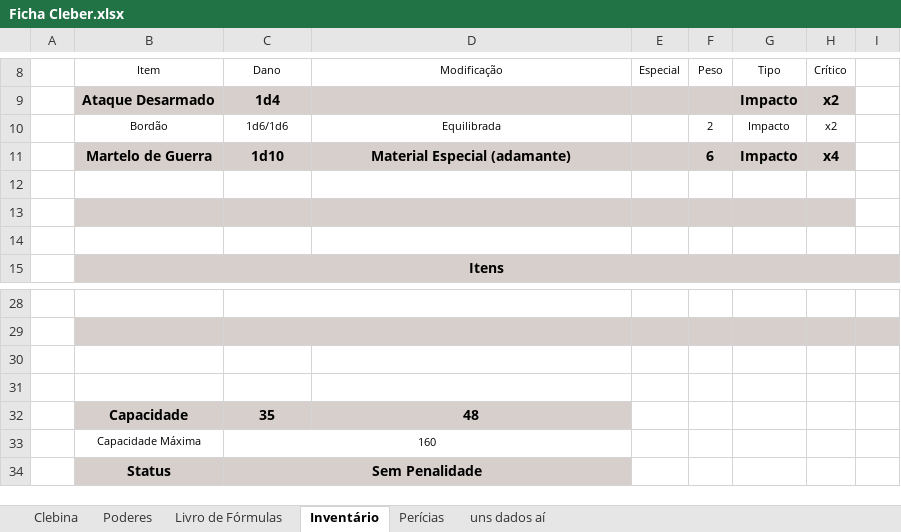
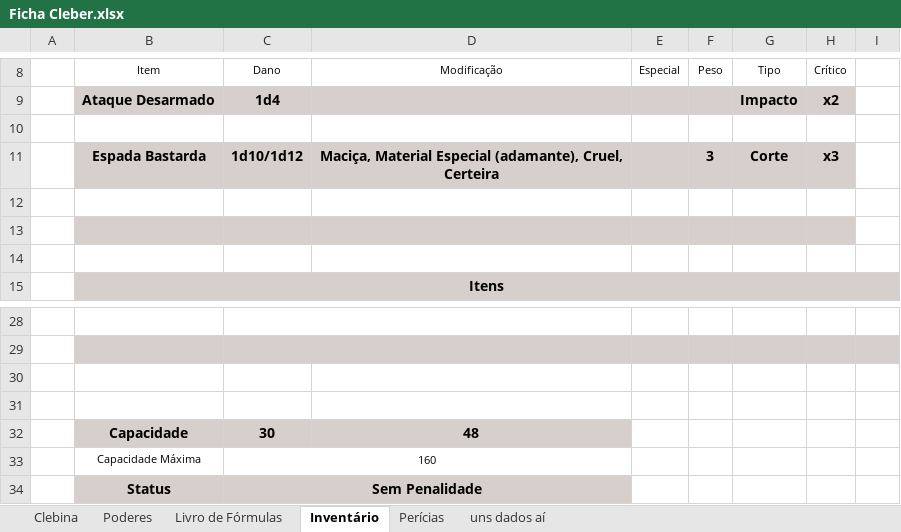
Before and after one commit to Dopanimekun/RPG, an Excel workbook: Fichas/Tormenta/Ficha Cleber.xlsx, sheet Inventário, drawn as a sheet; only a part is shown, gaps mark what is left out; values as stored, in another font and other column widths than the file's, no borders; removed rows and columns are numbered as before the commit, all else as after; the diff names each change by its address in the sheet, - before the commit and + after, or states it on an @@ line.

```diff
--- a/Fichas/Tormenta/Ficha Cleber.xlsx (sheet Inventário)
+++ b/Fichas/Tormenta/Ficha Cleber.xlsx (sheet Inventário)
-row 10:  | Bordão | 1d6/1d6 | Equilibrada |  | 2 | Impacto | x2
+row 10: (empty)
-row 11:  | Martelo de Guerra | 1d10 | Material Especial (adamante) |  | 6 | Impacto | x4
+row 11:  | Espada Bastarda | 1d10/1d12 | Maciça, Material Especial (adamante), Cruel, Certeira |  | 3 | Corte | x3
-C32: 35
+C32: 30
```
Also changed, not shown: sheet Livro de Fórmulas, sheet Poderes, sheet Clebina, formulas that keep their value, 9 other files.
